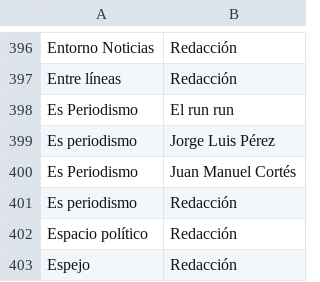
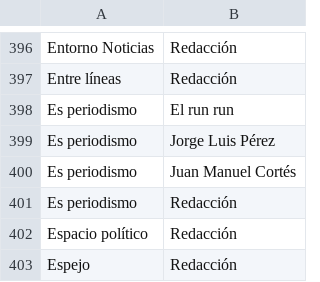
Before and after one commit to thelonious9/Enlaces, a CSV file: Firma.csv, drawn as a sheet; only a part is shown, gaps mark what is left out.

Commit message:
Corrección de Es Periodismo (en minúsculas)

```diff
--- a/Firma.csv
+++ b/Firma.csv
@@ -397,5 +397,5 @@ Entorno Noticias,Redacción
 Entre líneas,Redacción
-Es Periodismo,El run run
+Es periodismo,El run run
 Es periodismo,Jorge Luis Pérez
-Es Periodismo,Juan Manuel Cortés
+Es periodismo,Juan Manuel Cortés
 Es periodismo,Redacción
```
Also changed, not shown: Medio.csv.
